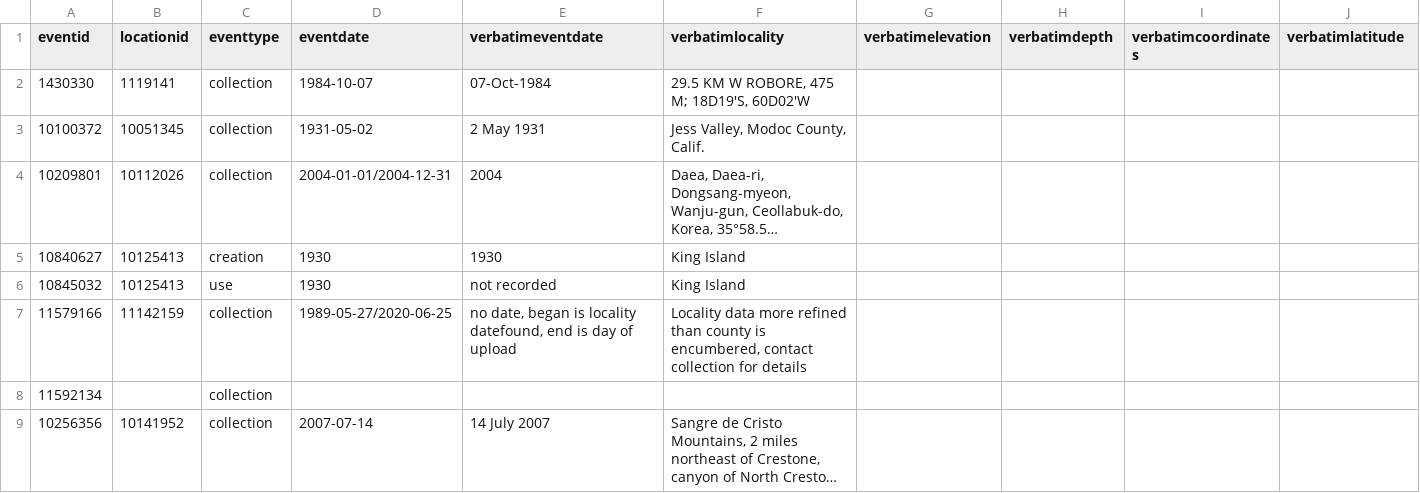
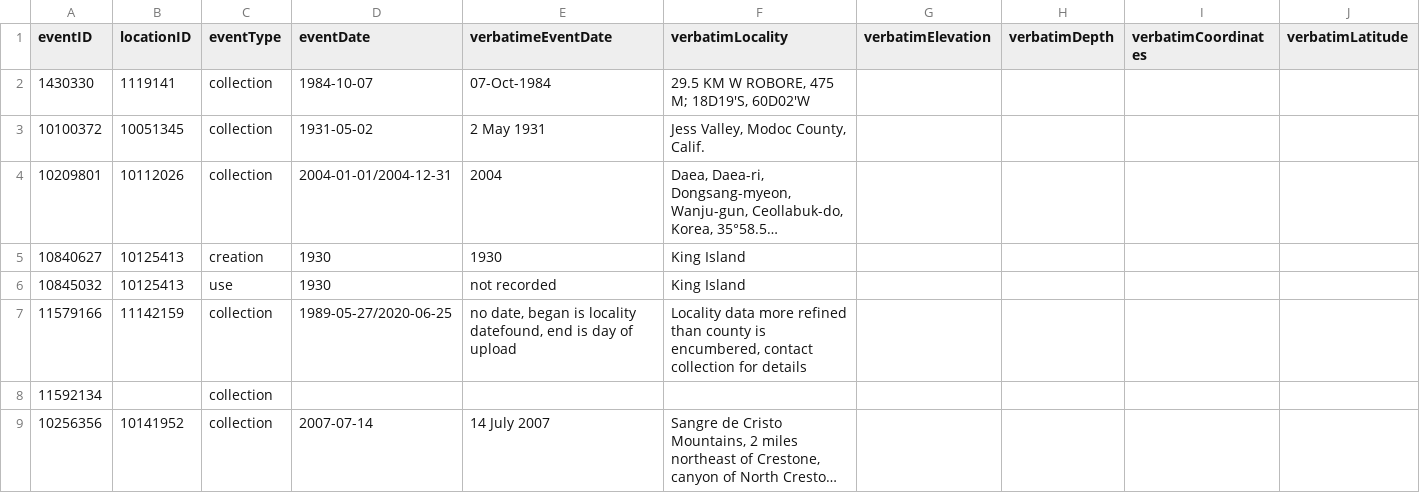
Before and after one commit to gbif/model-tests, a CSV file: arctos/files/event.csv, drawn as a sheet; only a part is shown; long unchanged cells end in …; the diff covers the shown part only; the diff names each change by its address in the sheet, - before the commit and + after, or states it on an @@ line.

Commit message:
Corrected field name casing.

```diff
--- a/arctos/files/event.csv
+++ b/arctos/files/event.csv
-A1: eventid
+A1: eventID
-B1: locationid
+B1: locationID
-C1: eventtype
+C1: eventType
-D1: eventdate
+D1: eventDate
-E1: verbatimeventdate
+E1: verbatimeEventDate
-F1: verbatimlocality
+F1: verbatimLocality
-G1: verbatimelevation
+G1: verbatimElevation
-H1: verbatimdepth
+H1: verbatimDepth
-I1: verbatimcoordinates
+I1: verbatimCoordinates
-J1: verbatimlatitude
+J1: verbatimLatitude
```
Also changed, not shown: 5 edited cells elsewhere in this file.
